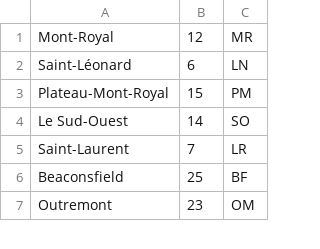
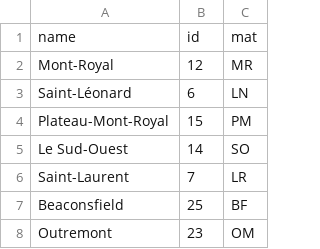
Before and after one commit to Leo-Bouder/gti525_v-lo_facile, a CSV file: projet/server/data/territoires.csv, drawn as a sheet; only a part is shown; the diff names each change by its address in the sheet, - before the commit and + after, or states it on an @@ line.

```diff
--- a/projet/server/data/territoires.csv
+++ b/projet/server/data/territoires.csv
+row 1: name | id | mat
```
Also changed, not shown: 14 other files.
